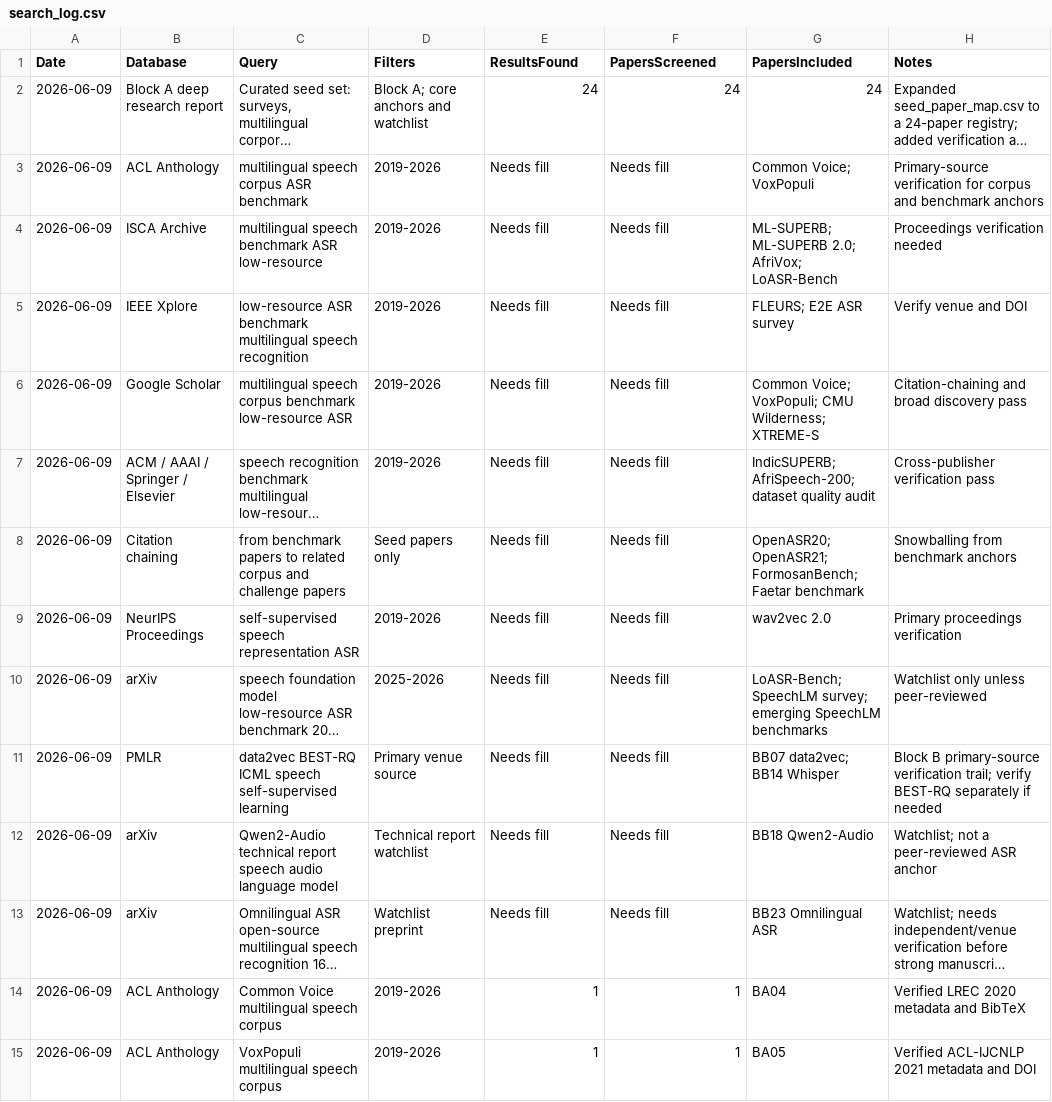
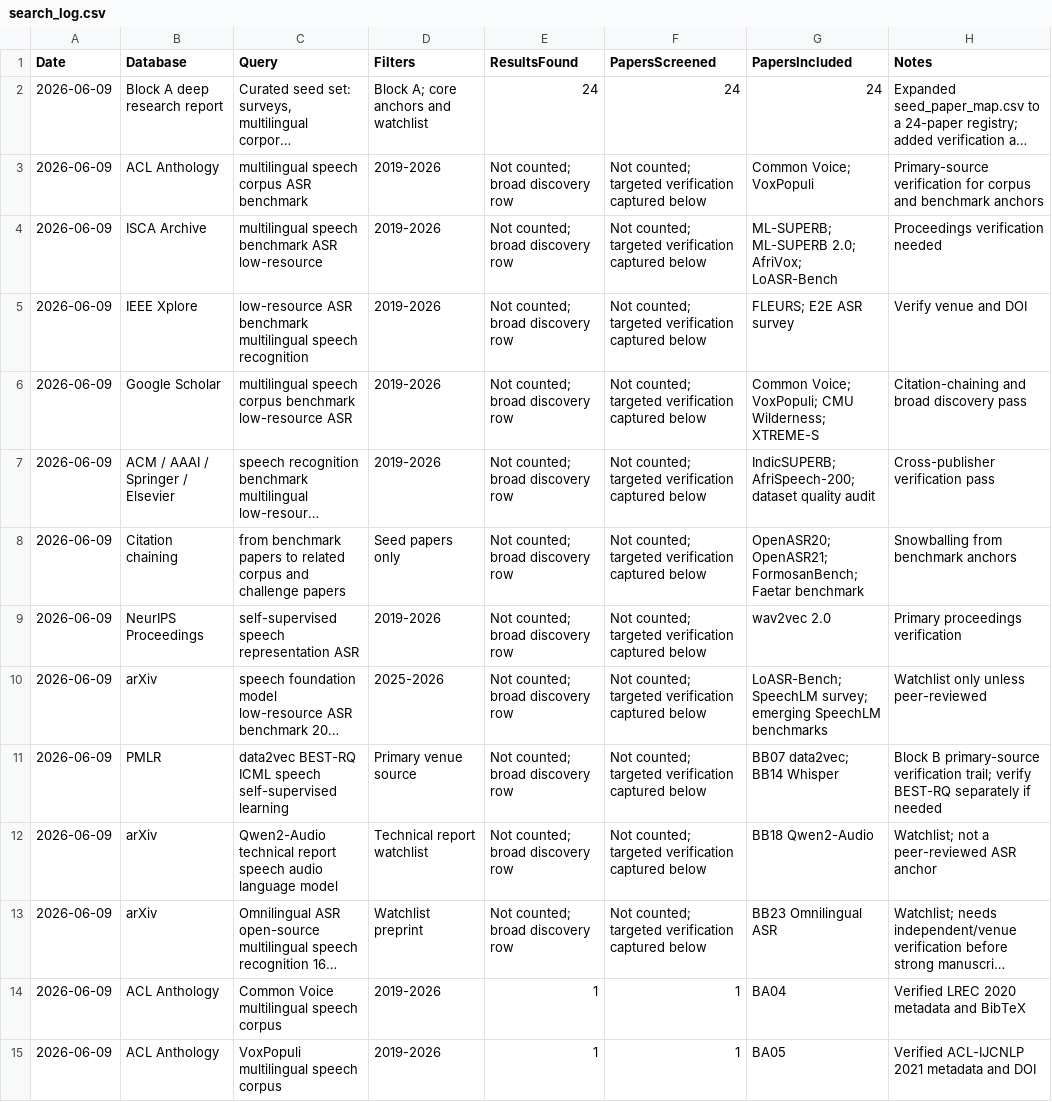
Before and after one commit to asmatkhan925/AIR_review, a CSV file: 02_literature_search/search_log.csv, drawn as a sheet; only a part is shown; long unchanged cells end in …; the diff names each change by its address in the sheet, - before the commit and + after, or states it on an @@ line.

Commit message:
Clean visible verification placeholders

```diff
--- a/02_literature_search/search_log.csv
+++ b/02_literature_search/search_log.csv
-E3:E13 (ResultsFound): Needs fill
+E3:E13 (ResultsFound): Not counted; broad discovery row
-F3:F13 (PapersScreened): Needs fill
+F3:F13 (PapersScreened): Not counted; targeted verification captured below
```
Also changed, not shown: 1 other file.
